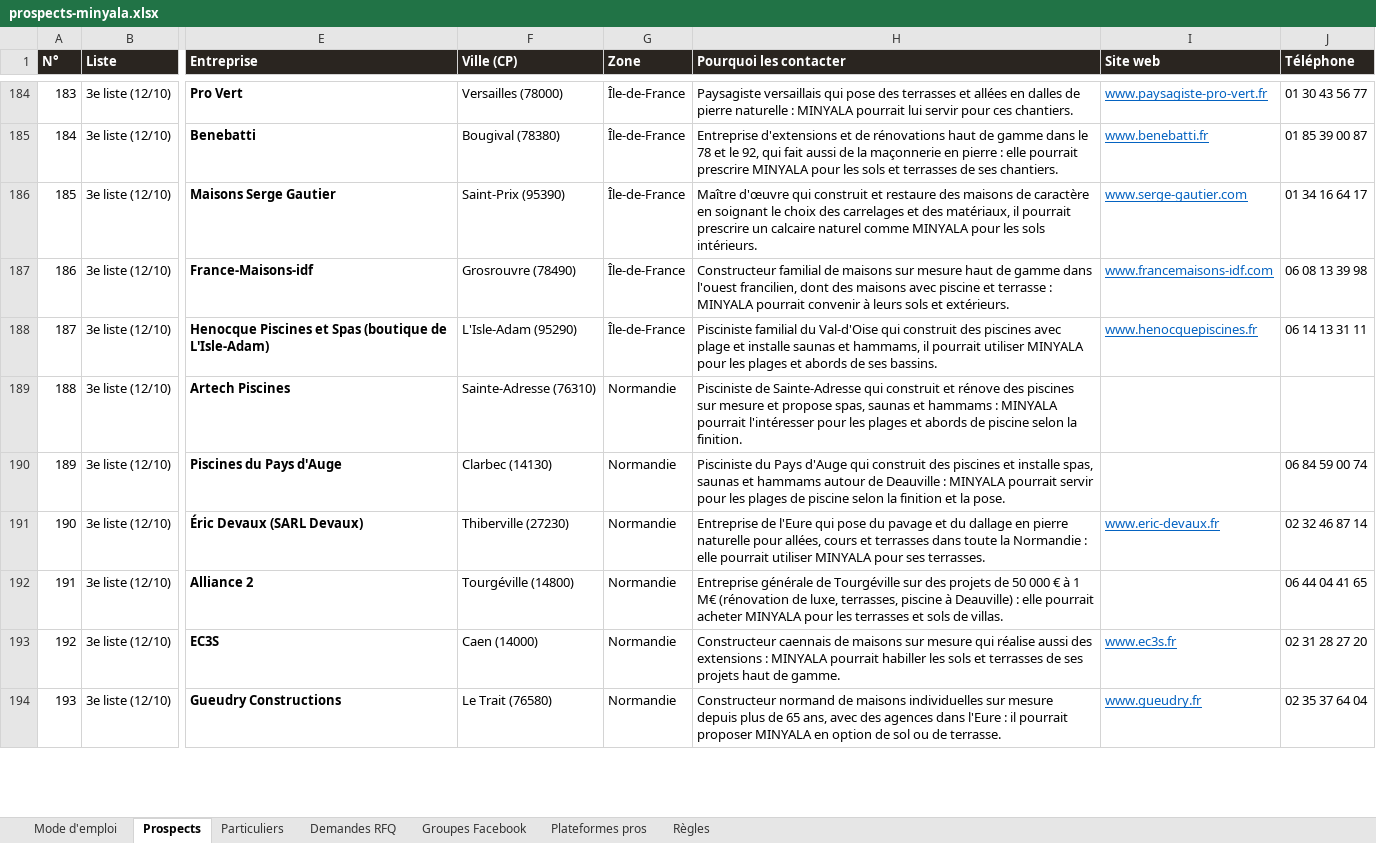
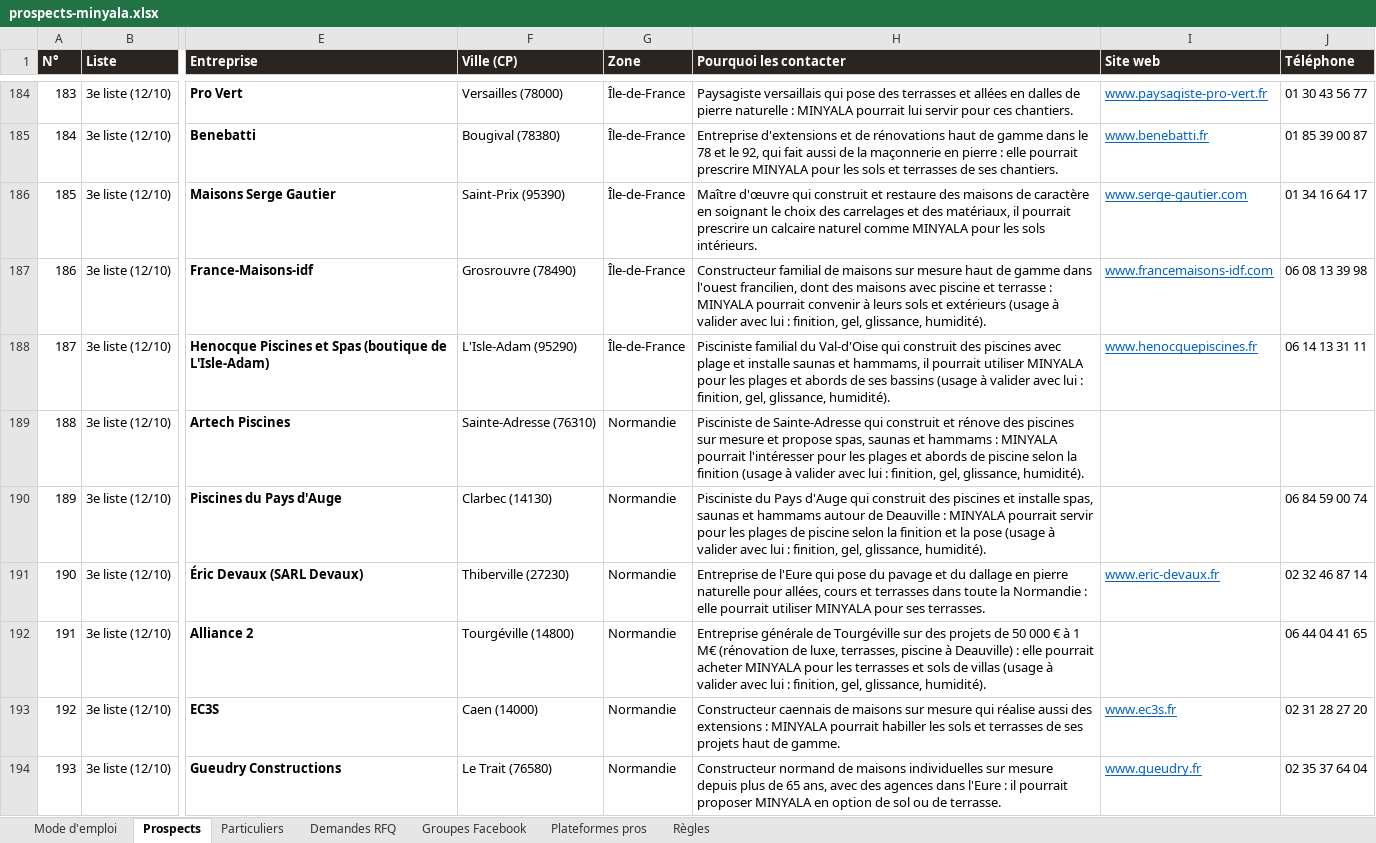
Before and after one commit to customerservice-dot/retreats-holidays-johanna, an Excel workbook: minyala/prospects-minyala.xlsx, sheet Prospects, drawn as a sheet; only a part is shown, gaps mark what is left out; values as stored, in another font and other column widths than the file's, no borders; charts and pictures not drawn; the diff covers the shown part only; the diff names each change by its address in the sheet, - before the commit and + after, or states it on an @@ line.

```diff
--- a/minyala/prospects-minyala.xlsx (sheet Prospects)
+++ b/minyala/prospects-minyala.xlsx (sheet Prospects)
-H187 (Pourquoi les contacter): …sols et extérieurs.
+H187 (Pourquoi les contacter): …sols et extérieurs (usage à valider avec lui : finition, gel, glissance, humidité).
-H188 (Pourquoi les contacter): …de ses bassins.
+H188 (Pourquoi les contacter): …de ses bassins (usage à valider avec lui : finition, gel, glissance, humidité).
-H189 (Pourquoi les contacter): …selon la finition.
+H189 (Pourquoi les contacter): …selon la finition (usage à valider avec lui : finition, gel, glissance, humidité).
-H190 (Pourquoi les contacter): …et la pose.
+H190 (Pourquoi les contacter): …et la pose (usage à valider avec lui : finition, gel, glissance, humidité).
-H192 (Pourquoi les contacter): …sols de villas.
+H192 (Pourquoi les contacter): …sols de villas (usage à valider avec lui : finition, gel, glissance, humidité).
```
Also changed, not shown: 202 added rows and 56 edited cells elsewhere in this sheet, sheet Groupes Facebook, sheet Particuliers, sheet Demandes RFQ, sheet Plateformes pros, sheet Règles, sheet Mode d'emploi, 9 other files.
